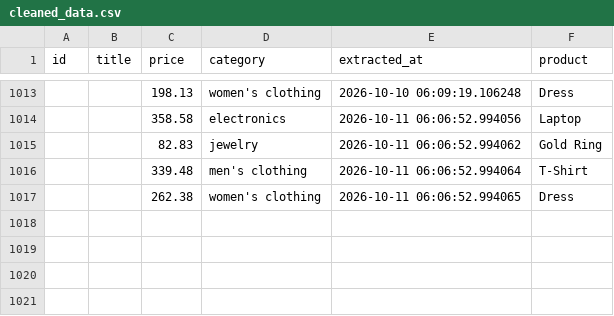
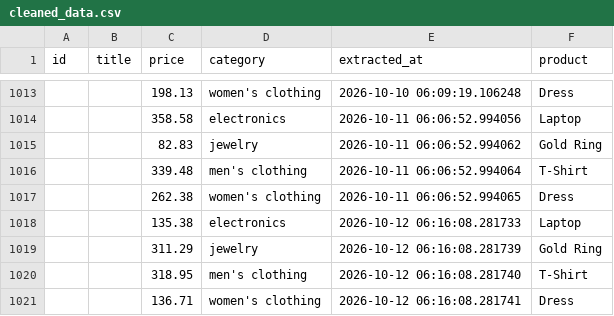
Before and after one commit to krithic616/ecommerce-price-pipeline, a CSV file: data/cleaned_data.csv, drawn as a sheet; only a part is shown, gaps mark what is left out; the diff names each change by its address in the sheet, - before the commit and + after, or states it on an @@ line.

```diff
--- a/data/cleaned_data.csv
+++ b/data/cleaned_data.csv
+row 1018:  |  | 135.38 | electronics | 2026-10-12 06:16:08.281733 | Laptop
+row 1019:  |  | 311.29 | jewelry | 2026-10-12 06:16:08.281739 | Gold Ring
+row 1020:  |  | 318.95 | men's clothing | 2026-10-12 06:16:08.281740 | T-Shirt
+row 1021:  |  | 136.71 | women's clothing | 2026-10-12 06:16:08.281741 | Dress
```
Also changed, not shown: data/raw_data.csv.
